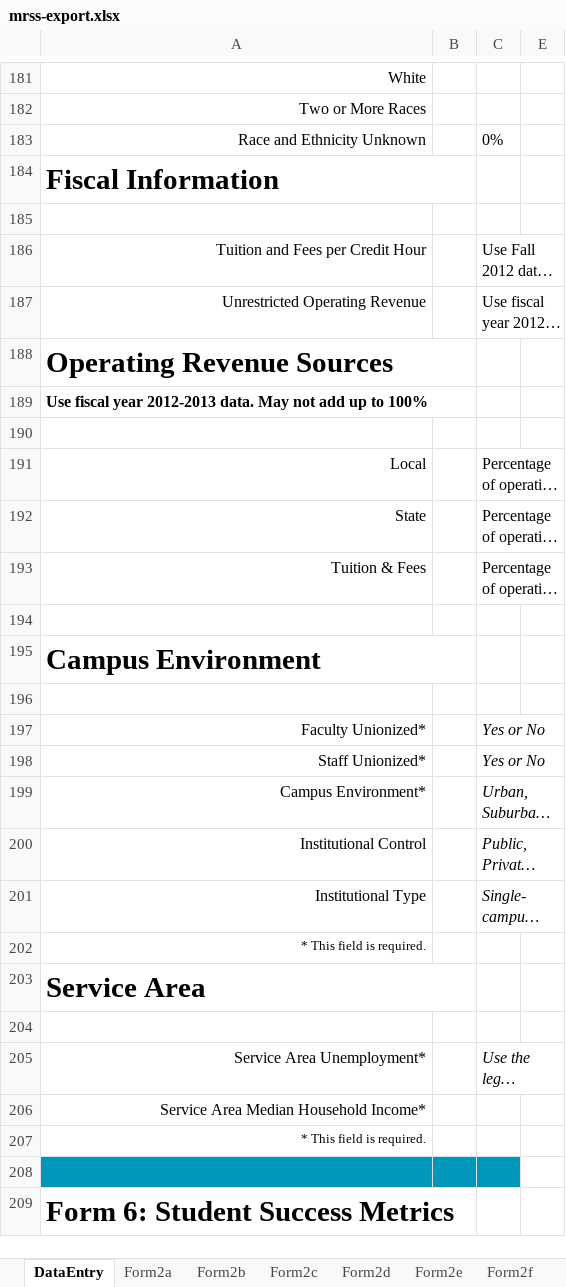
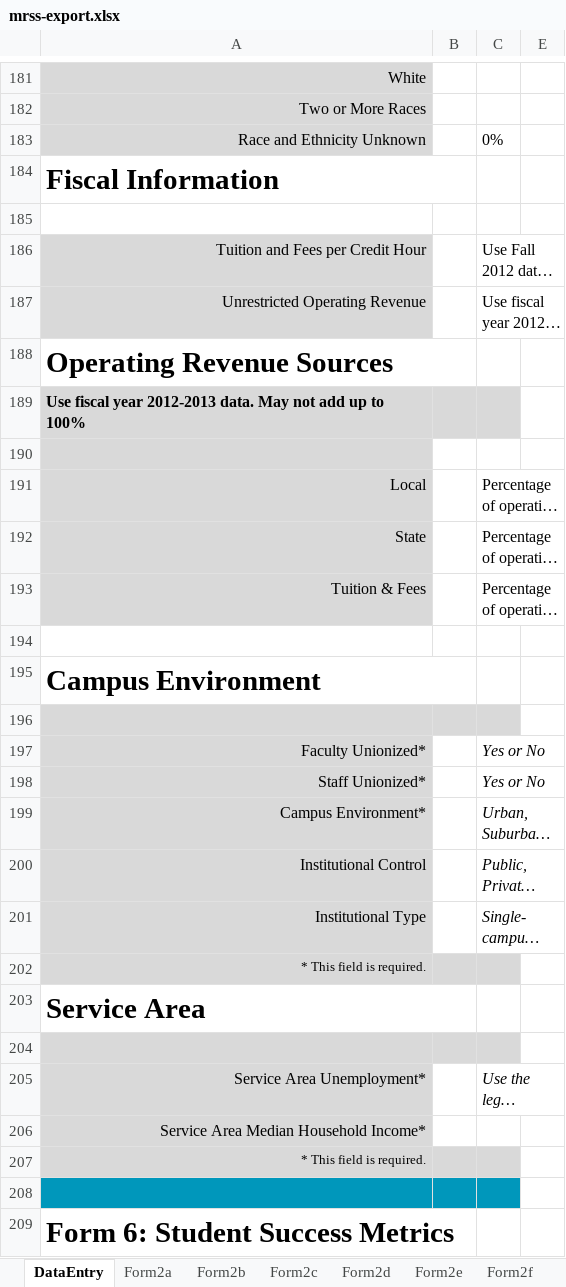
Before and after one commit to personman/mrss, an Excel workbook: data/imports/mrss-export.xlsx, sheet DataEntry, drawn as a sheet; only a part is shown, gaps mark what is left out; long unchanged cells end in …; values as stored, in another font and other column widths than the file's, no borders; charts and pictures not drawn; the diff covers the shown part only; the diff names each change by its address in the sheet, - before the commit and + after, or states it on an @@ line.

```diff
--- a/data/imports/mrss-export.xlsx (sheet DataEntry)
+++ b/data/imports/mrss-export.xlsx (sheet DataEntry)
-A181:A183 fill: none
+A181:A183 fill: #D9D9D9
-A186:A187 fill: none
+A186:A187 fill: #D9D9D9
-A189:C189 fill: none
+A189:C189 fill: #D9D9D9
-A190:A193 fill: none
+A190:A193 fill: #D9D9D9
-A196:C196 fill: none
+A196:C196 fill: #D9D9D9
-A197:A201 fill: none
+A197:A201 fill: #D9D9D9
-A202:C202 fill: none
+A202:C202 fill: #D9D9D9
-A204:C204 fill: none
+A204:C204 fill: #D9D9D9
-A205:A206 fill: none
+A205:A206 fill: #D9D9D9
-A207:C207 fill: none
+A207:C207 fill: #D9D9D9
```
Also changed, not shown: cell formats elsewhere in this sheet.
